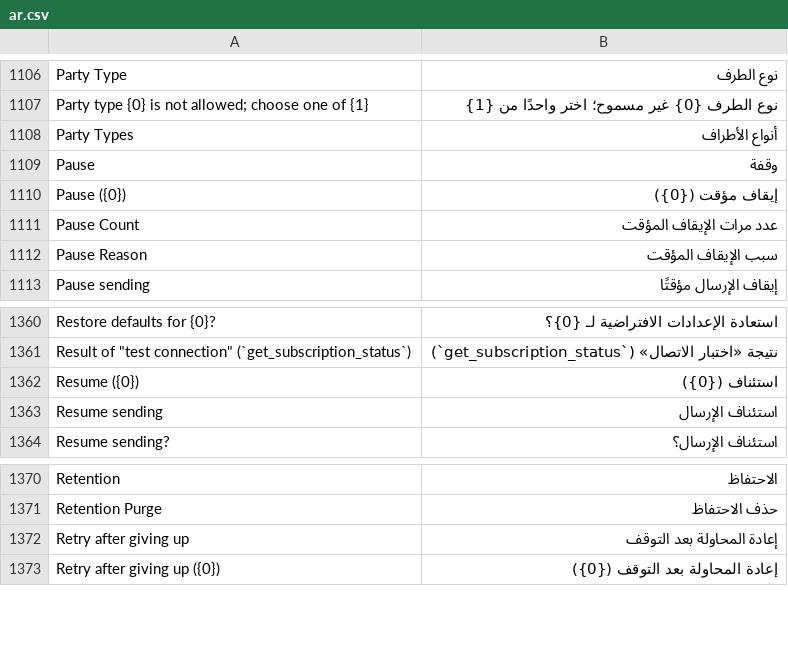
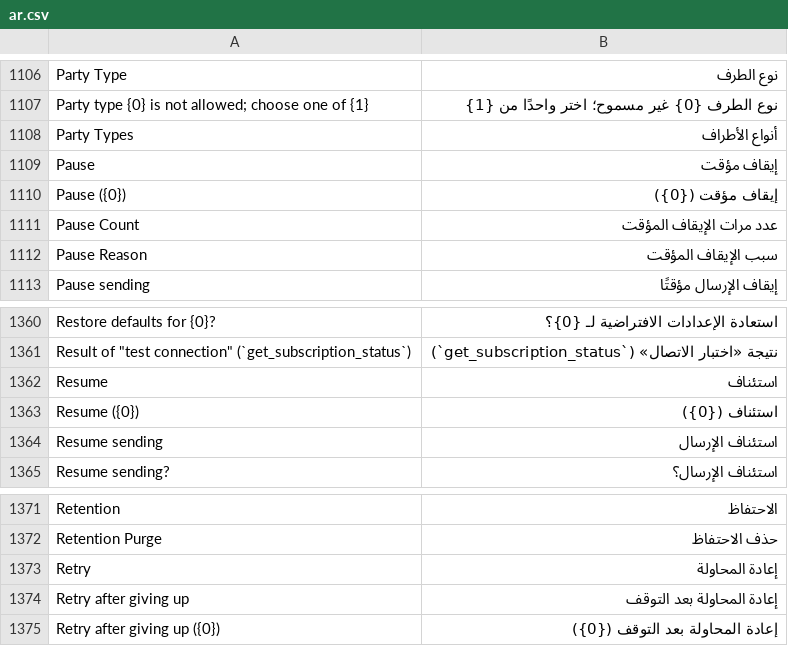
Before and after one commit to champion-alshwmi/whatsapp_next, a CSV file: whatsapp_next/translations/ar.csv, drawn as a sheet; only a part is shown, gaps mark what is left out.

```diff
--- a/whatsapp_next/translations/ar.csv
+++ b/whatsapp_next/translations/ar.csv
@@ -1108,3 +1108,3 @@ Party type {0} is not allowed; choose one of {1},نوع الطرف {0} غير م
 Party Types,أنواع الأطراف,
-Pause,وقفة,
+Pause,إيقاف مؤقت,
 Pause ({0}),إيقاف مؤقت ({0}),
@@ -1361,2 +1361,3 @@ Restore defaults for {0}?,استعادة الإعدادات الافتراضية
 "Result of ""test connection"" (`get_subscription_status`)",نتيجة «اختبار الاتصال» (`get_subscription_status`),
+Resume,استئناف,
 Resume ({0}),استئناف ({0}),
@@ -1371,2 +1372,3 @@ Retention,الاحتفاظ,
 Retention Purge,حذف الاحتفاظ,
+Retry,إعادة المحاولة,
 Retry after giving up,إعادة المحاولة بعد التوقف,
```
Also changed, not shown: 8 other files.
